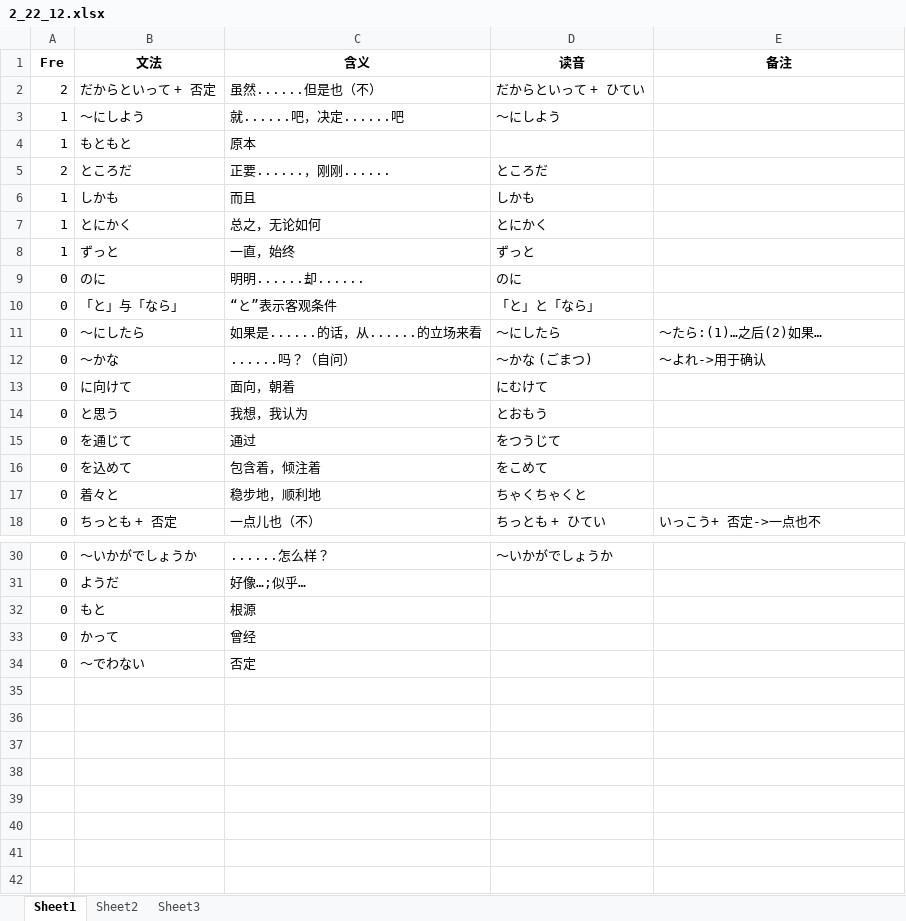
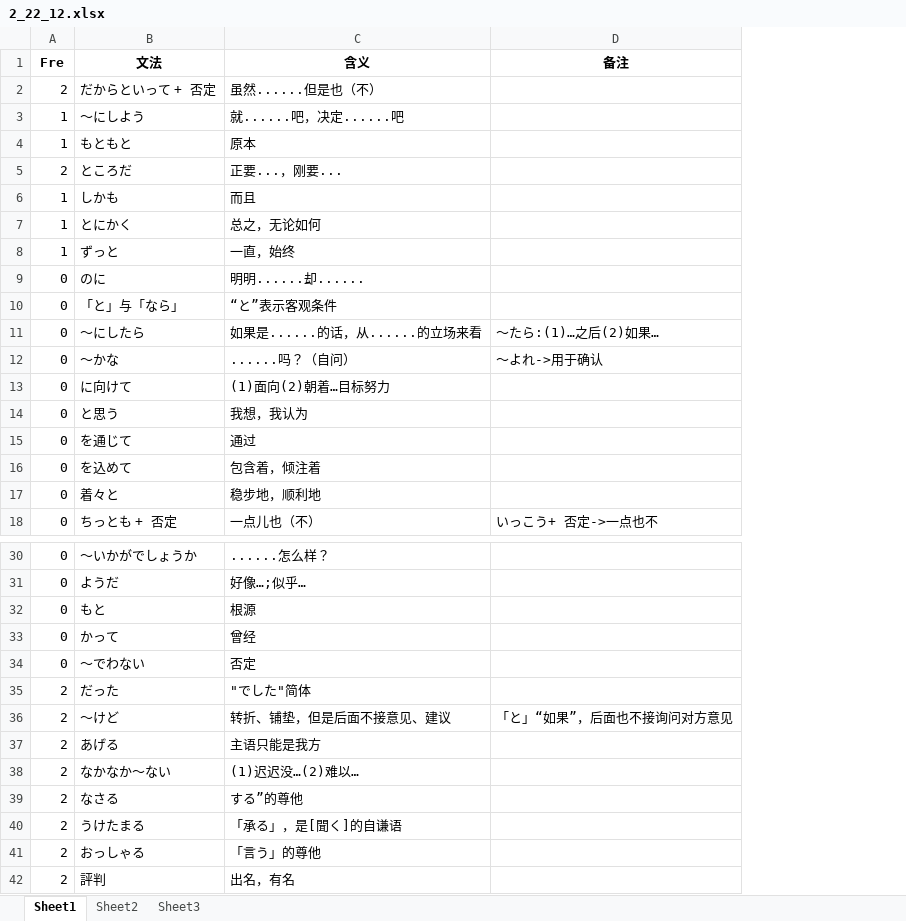
Before and after one commit to njxuxiao/2025_12, an Excel workbook: GRAMMAR/2_22_12.xlsx, sheet Sheet1, drawn as a sheet; only a part is shown, gaps mark what is left out; values as stored, in another font and other column widths than the file's, no borders; removed rows and columns are numbered as before the commit, all else as after; the diff names each change by its address in the sheet, - before the commit and + after, or states it on an @@ line.

```diff
--- a/GRAMMAR/2_22_12.xlsx (sheet Sheet1)
+++ b/GRAMMAR/2_22_12.xlsx (sheet Sheet1)
-column D (读音), rows 2-18: だからといって + ひてい | 〜にしよう |  | ところだ | しかも | とにかく | ずっと | のに | 「と」と「なら」 | 〜にしたら | 〜かな (ごまつ) | にむけて | とおもう | をつうじて | をこめて | ちゃくちゃくと | ちっとも + ひてい; row 30: 〜いかがでしょうか
-C5 (含义): 正要......，刚刚......
+C5 (含义): 正要...，刚要...
-C13 (含义): 面向，朝着
+C13 (含义): (1)面向(2)朝着…目标努力
+row 35: 2 | だった | "でした"简体
+row 36: 2 | 〜けど | 转折、铺垫，但是后面不接意见、建议 | 「と」“如果”，后面也不接询问对方意见
+row 37: 2 | あげる | 主语只能是我方
+row 38: 2 | なかなか～ない | (1)迟迟没…(2)难以…
+row 39: 2 | なさる | する”的尊他
+row 40: 2 | うけたまる | 「承る」，是[聞く]的自谦语
+row 41: 2 | おっしゃる | 「言う」的尊他
+row 42: 2 | 評判 | 出名，有名
```
Also changed, not shown: GRAMMAR/1_21_07.xlsx, GRAMMAR/3_22_07.xlsx.
